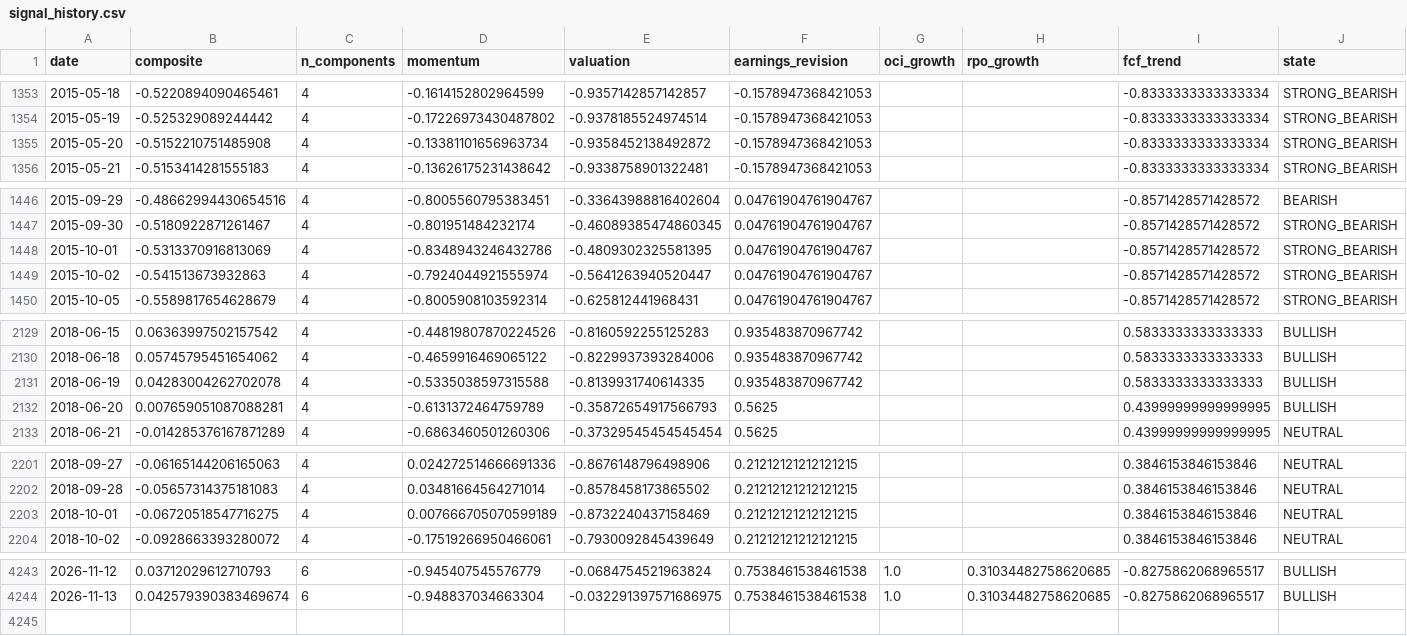
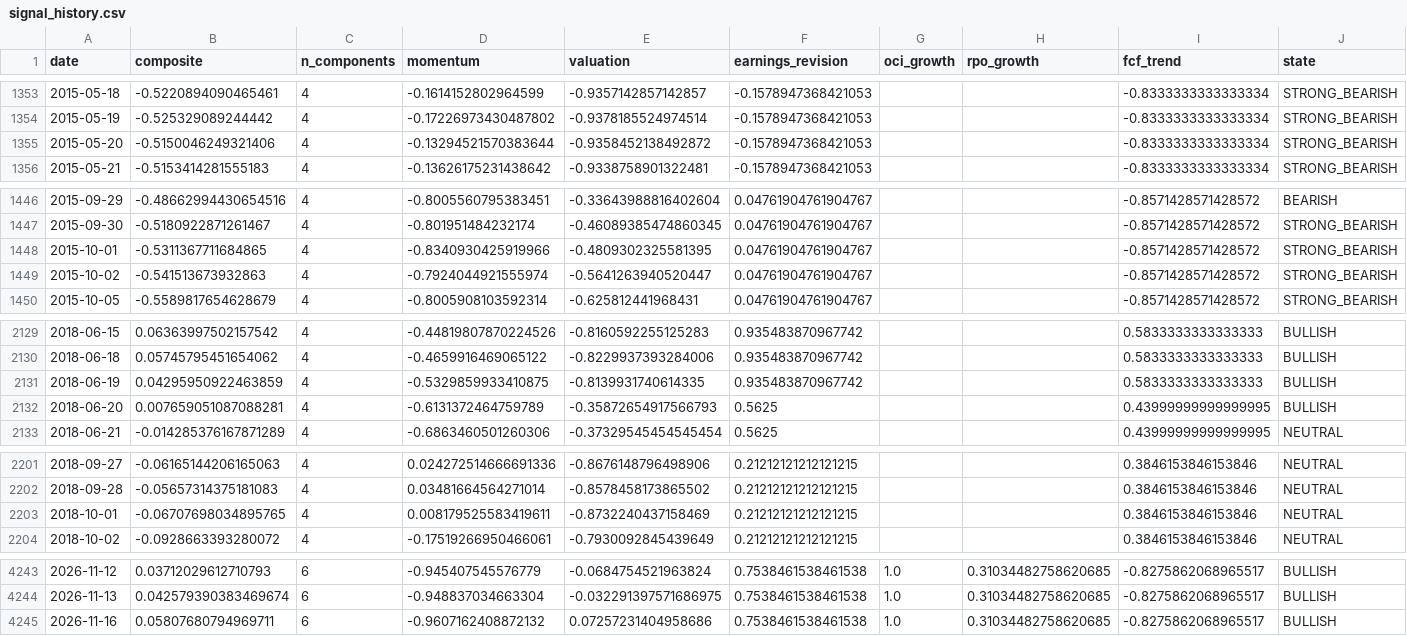
Before and after one commit to paumbernal/orcl-quant, a CSV file: models/signal_history.csv, drawn as a sheet; only a part is shown, gaps mark what is left out; rows hold the shown columns only; the diff covers the shown part only; the diff names each change by its address in the sheet, - before the commit and + after, or states it on an @@ line.

```diff
--- a/models/signal_history.csv
+++ b/models/signal_history.csv
-B1355 (composite): -0.5152210751485908
+B1355 (composite): -0.5150046249321406
-D1355 (momentum): -0.13381101656963734
+D1355 (momentum): -0.13294521570383644
-B1448 (composite): -0.5313370916813069
+B1448 (composite): -0.5311367711684865
-D1448 (momentum): -0.8348943246432786
+D1448 (momentum): -0.8340930425919966
-B2131 (composite): 0.04283004262702078
+B2131 (composite): 0.04295950922463859
-D2131 (momentum): -0.5335038597315588
+D2131 (momentum): -0.5329859933410875
-B2203 (composite): -0.06720518547716275
+B2203 (composite): -0.06707698034895765
-D2203 (momentum): 0.007666705070599189
+D2203 (momentum): 0.008179525583419611
+row 4245: 2026-11-16 | 0.05807680794969711 | 6 | -0.9607162408872132 | 0.07257231404958686 | 0.7538461538461538 | 1.0 | 0.31034482758620685 | -0.8275862068965517 | BULLISH
```
Also changed, not shown: 6 edited cells elsewhere in this file, data/processed/ohlcv_ORCL.csv, data/processed/prices_close.csv, 34 other files.
